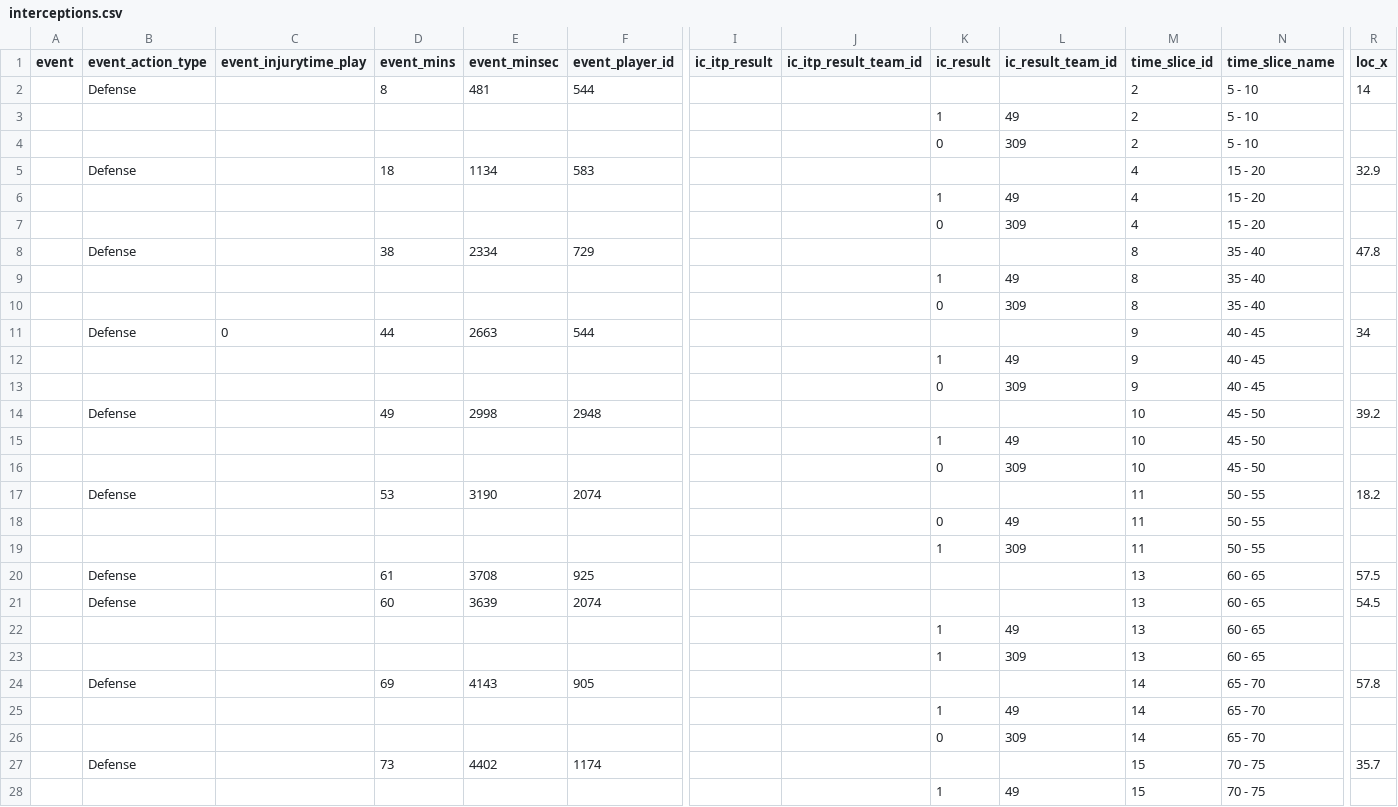
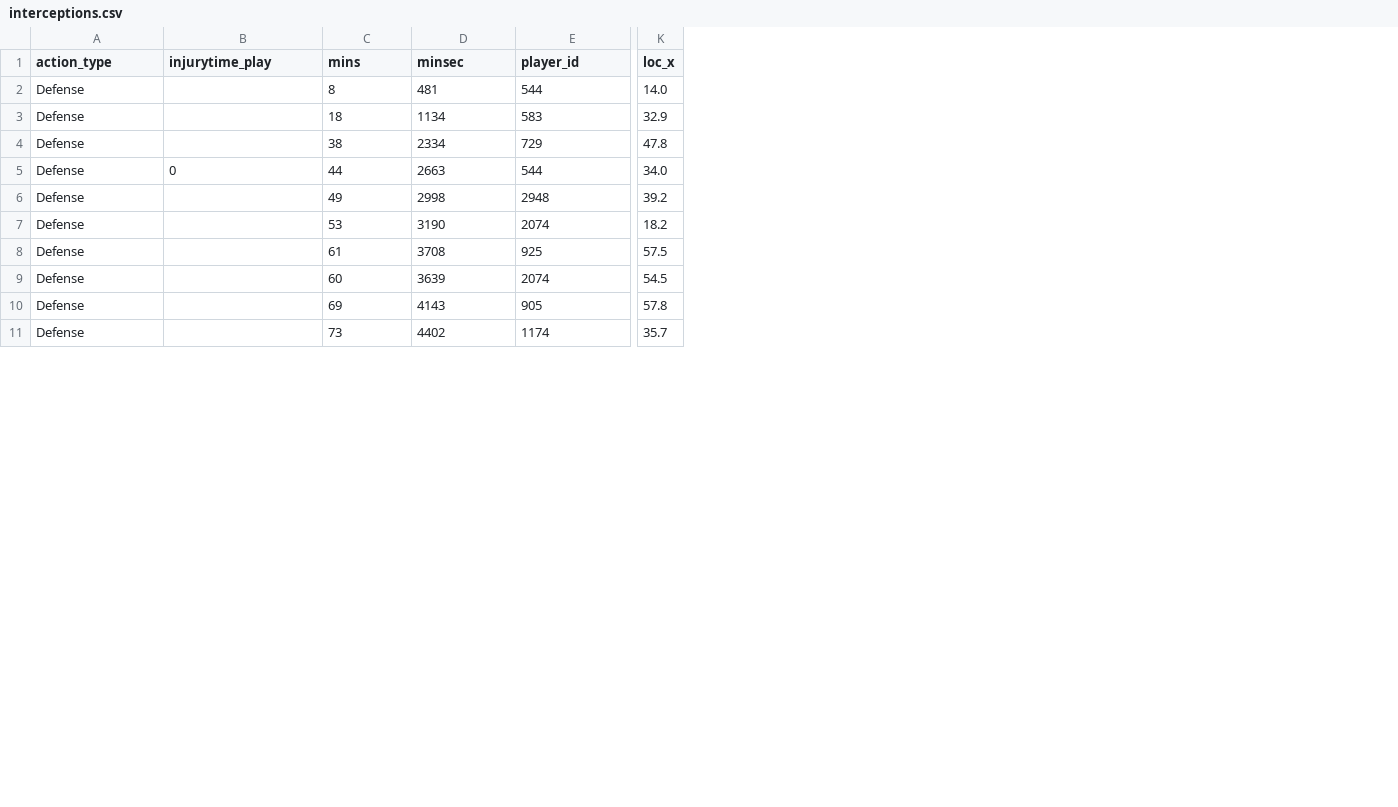
Before and after one commit to BootroomChat/game_analysis, a CSV file: out/interceptions.csv, drawn as a sheet; only a part is shown, gaps mark what is left out; removed rows and columns are numbered as before the commit, all else as after; rows hold the shown columns only; the diff covers the shown part only; the diff names each change by its address in the sheet, - before the commit and + after, or states it on an @@ line.

```diff
--- a/out/interceptions.csv
+++ b/out/interceptions.csv
-column A (event), empty
-column I (ic_itp_result), empty
-column J (ic_itp_result_team_id), empty
-column K (ic_result), empty
-column L (ic_result_team_id), empty
-column M (time_slice_id), row 2: 2; row 5: 4; row 8: 8; row 11: 9; row 14: 10; row 17: 11; rows 20-21: 13 | 13; row 24: 14; row 27: 15
-column N (time_slice_name), row 2: 5 - 10; row 5: 15 - 20; row 8: 35 - 40; row 11: 40 - 45; row 14: 45 - 50; row 17: 50 - 55; rows 20-21: 60 - 65 | 60 - 65; row 24: 65 - 70; row 27: 70 - 75
-A1: event_action_type
+A1: action_type
-B1: event_injurytime_play
+B1: injurytime_play
-C1: event_mins
+C1: mins
-D1: event_minsec
+D1: minsec
-E1: event_player_id
+E1: player_id
-K2 (loc_x): 14
+K2 (loc_x): 14.0
-row 3:  |  |  |  |  |  |  |  | 1 | 49 | 2 | 5 - 10
-row 4:  |  |  |  |  |  |  |  | 0 | 309 | 2 | 5 - 10
-row 6:  |  |  |  |  |  |  |  | 1 | 49 | 4 | 15 - 20
-row 7:  |  |  |  |  |  |  |  | 0 | 309 | 4 | 15 - 20
-row 9:  |  |  |  |  |  |  |  | 1 | 49 | 8 | 35 - 40
-row 10:  |  |  |  |  |  |  |  | 0 | 309 | 8 | 35 - 40
-K5 (loc_x): 34
+K5 (loc_x): 34.0
-row 12:  |  |  |  |  |  |  |  | 1 | 49 | 9 | 40 - 45
-row 13:  |  |  |  |  |  |  |  | 0 | 309 | 9 | 40 - 45
-row 15:  |  |  |  |  |  |  |  | 1 | 49 | 10 | 45 - 50
-row 16:  |  |  |  |  |  |  |  | 0 | 309 | 10 | 45 - 50
-row 18:  |  |  |  |  |  |  |  | 0 | 49 | 11 | 50 - 55
-row 19:  |  |  |  |  |  |  |  | 1 | 309 | 11 | 50 - 55
-row 22:  |  |  |  |  |  |  |  | 1 | 49 | 13 | 60 - 65
-row 23:  |  |  |  |  |  |  |  | 1 | 309 | 13 | 60 - 65
-row 25:  |  |  |  |  |  |  |  | 1 | 49 | 14 | 65 - 70
-row 26:  |  |  |  |  |  |  |  | 0 | 309 | 14 | 65 - 70
-row 28:  |  |  |  |  |  |  |  | 1 | 49 | 15 | 70 - 75
```
Also changed, not shown: 5 removed rows and 4 edited cells elsewhere in this file, out/balls_out.csv, out/blocked_events.csv, 15 other files.
